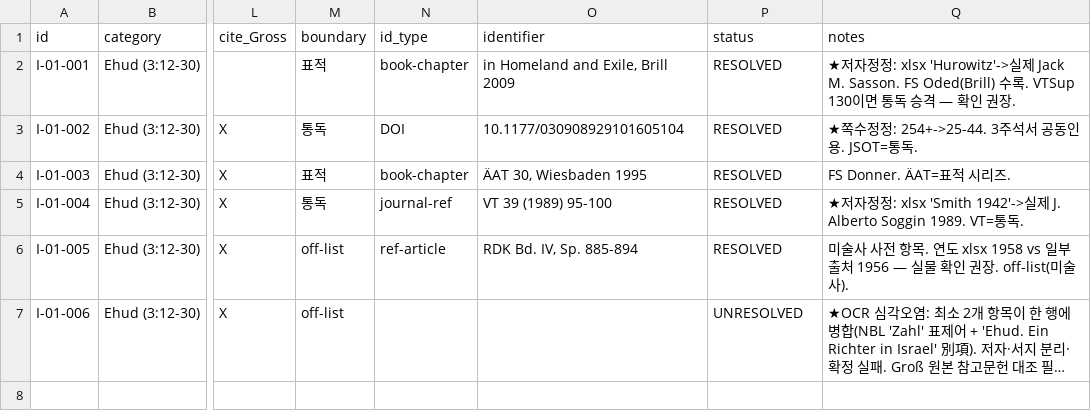
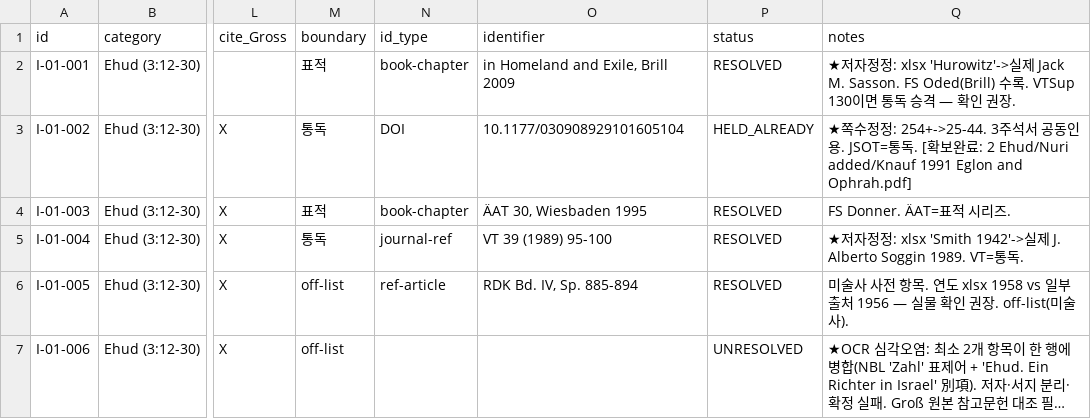
Before and after one commit to jtthw64-create/judges-report, a CSV file: worklist/I-01.csv, drawn as a sheet; only a part is shown, gaps mark what is left out; long unchanged cells end in …; the diff names each change by its address in the sheet, - before the commit and + after, or states it on an @@ line.

```diff
--- a/worklist/I-01.csv
+++ b/worklist/I-01.csv
-P3 (status): RESOLVED
+P3 (status): HELD_ALREADY
-Q3 (notes): …JSOT=통독.
+Q3 (notes): …JSOT=통독. [확보완료: 2 Ehud/Nuri added/Knauf 1991 Eglon and Ophrah.pdf]
```
Also changed, not shown: worklist/J-01.csv, worklist/UNRESOLVED.csv, 19 other files.
